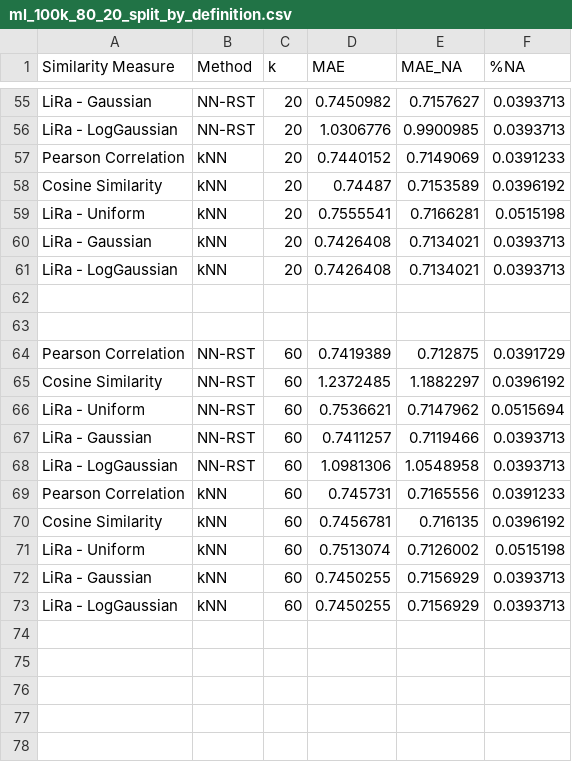
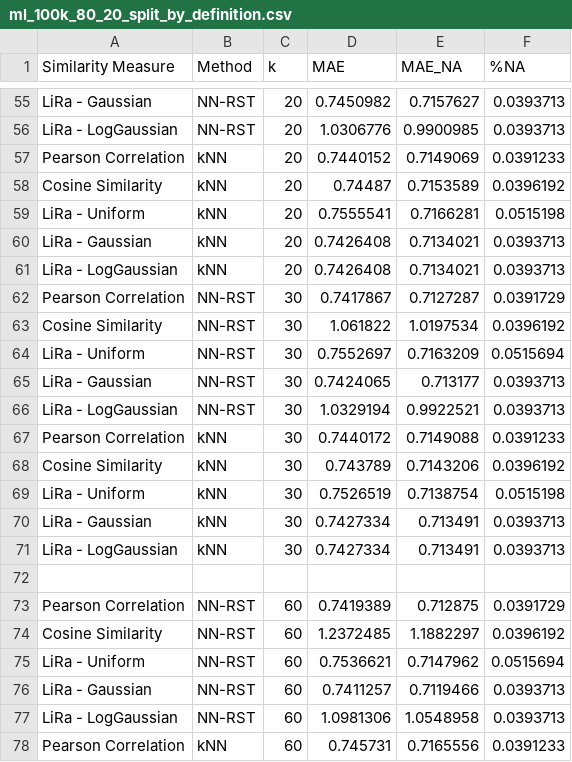
Before and after one commit to jacobmunson/RecommenderSystems, a CSV file: MovieLens Evaluation/ml_100k_80_20_split_by_definition.csv, drawn as a sheet; only a part is shown, gaps mark what is left out; the shorter side is filled out with more unchanged rows.

Commit message:
Update ml_100k_80_20_split_by_definition.csv

```diff
--- a/MovieLens Evaluation/ml_100k_80_20_split_by_definition.csv
+++ b/MovieLens Evaluation/ml_100k_80_20_split_by_definition.csv
@@ -61,3 +61,12 @@ LiRa - Gaussian,    kNN, 20, 0.7426408, 0.7134021, 0.0393713
 LiRa - LogGaussian,    kNN, 20, 0.7426408, 0.7134021, 0.0393713
-
+Pearson Correlation, NN-RST, 30, 0.7417867, 0.7127287, 0.0391729
+Cosine Similarity, NN-RST, 30,  1.061822, 1.0197534, 0.0396192
+LiRa - Uniform, NN-RST, 30, 0.7552697, 0.7163209, 0.0515694
+LiRa - Gaussian, NN-RST, 30, 0.7424065,  0.713177, 0.0393713
+LiRa - LogGaussian, NN-RST, 30, 1.0329194, 0.9922521, 0.0393713
+Pearson Correlation,    kNN, 30, 0.7440172, 0.7149088, 0.0391233
+Cosine Similarity,    kNN, 30,  0.743789, 0.7143206, 0.0396192
+LiRa - Uniform,    kNN, 30, 0.7526519, 0.7138754, 0.0515198
+LiRa - Gaussian,    kNN, 30, 0.7427334,  0.713491, 0.0393713
+LiRa - LogGaussian,    kNN, 30, 0.7427334,  0.713491, 0.0393713
 
```
